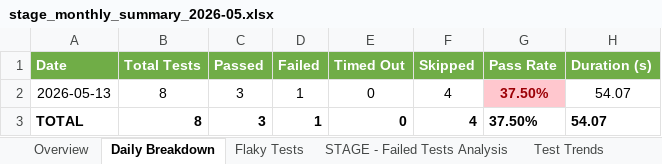
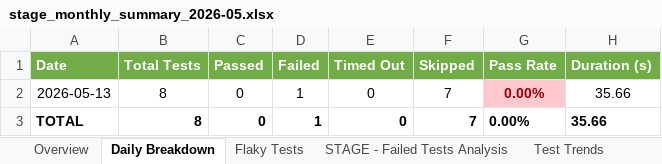
Before and after one commit to AbuShaleh-Signature/SELISE_Signature, an Excel workbook: test-results/excel-reports/stage_monthly_summary_2026-05.xlsx, sheet Daily Breakdown, drawn as a sheet; values as stored, in another font and other column widths than the file's, no borders; the diff names each change by its address in the sheet, - before the commit and + after, or states it on an @@ line.

```diff
--- a/test-results/excel-reports/stage_monthly_summary_2026-05.xlsx (sheet Daily Breakdown)
+++ b/test-results/excel-reports/stage_monthly_summary_2026-05.xlsx (sheet Daily Breakdown)
-C2:C3 (Passed): 3
+C2:C3 (Passed): 0
-F2:F3 (Skipped): 4
+F2:F3 (Skipped): 7
-G2:G3 (Pass Rate): 37.50%
+G2:G3 (Pass Rate): 0.00%
-H2:H3 (Duration (s)): 54.07
+H2:H3 (Duration (s)): 35.66
```
Also changed, not shown: sheet Test Trends, sheet Overview, sheet STAGE - Failed Tests Analysis, test-results/excel-reports/stage_report_2026-05-13.xlsx, 10 other files.
